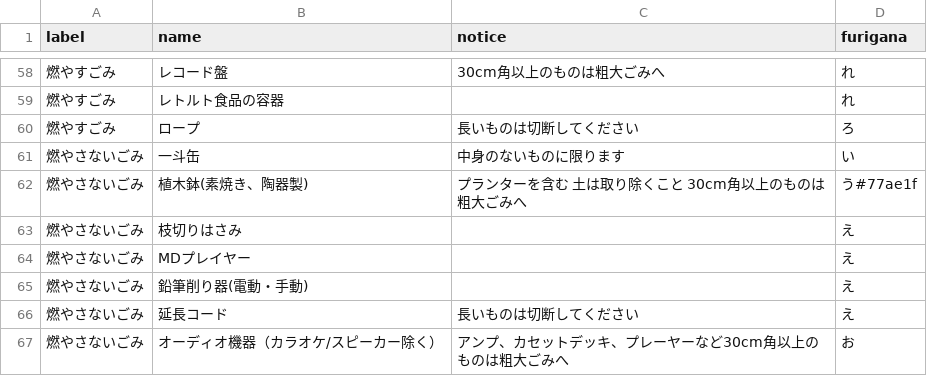
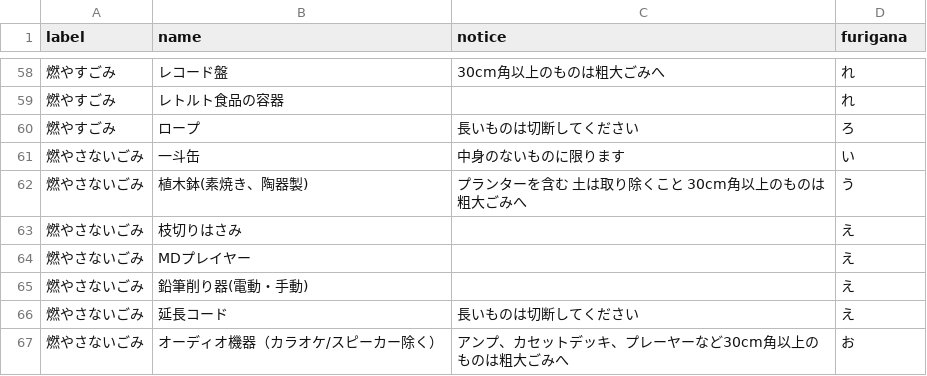
Before and after one commit to hokuma/5374, a CSV file: data/target.csv, drawn as a sheet; only a part is shown, gaps mark what is left out.

Commit message:
なぞの色指定を削除

```diff
--- a/data/target.csv
+++ b/data/target.csv
@@ -61,3 +61,3 @@ label,name,notice,furigana
 燃やさないごみ,一斗缶,中身のないものに限ります,い
-燃やさないごみ,植木鉢(素焼き、陶器製),プランターを含む　土は取り除くこと　30cm角以上のものは粗大ごみへ,う#77ae1f
+燃やさないごみ,植木鉢(素焼き、陶器製),プランターを含む　土は取り除くこと　30cm角以上のものは粗大ごみへ,う
 燃やさないごみ,枝切りはさみ,,え
```
